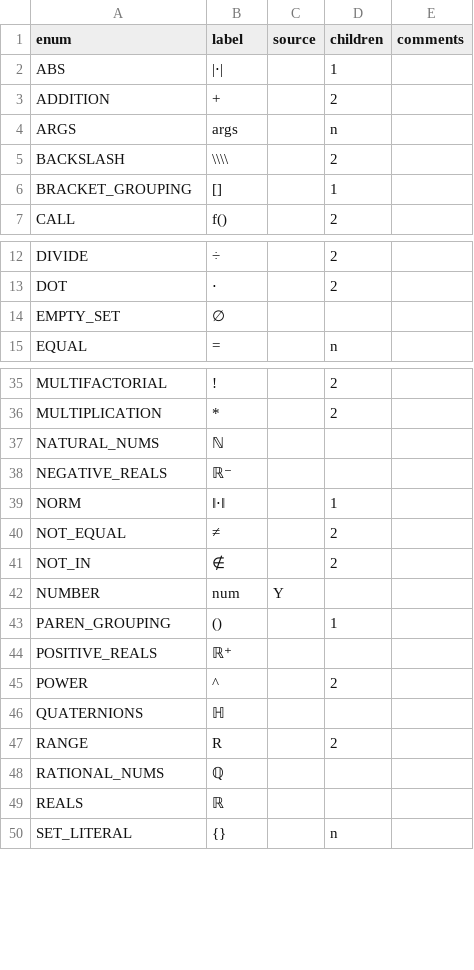
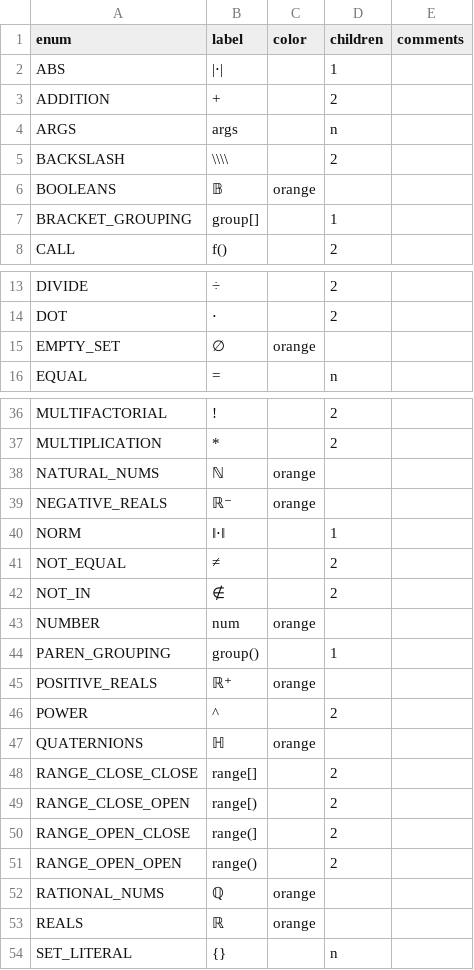
Before and after one commit to JohnDTill/Neb, a CSV file: meta/NodeTypes.csv, drawn as a sheet; only a part is shown, gaps mark what is left out; the diff covers the shown part only.

Commit message:
Split RANGE into four categories

```diff
--- a/meta/NodeTypes.csv
+++ b/meta/NodeTypes.csv
@@ -1,2 +1,2 @@
-enum,label,source,children,comments
+enum,label,color,children,comments
 ABS,|⋅|,,1,
@@ -5,3 +5,4 @@ ARGS,args,,n,
 BACKSLASH,\\\\,,2,
-BRACKET_GROUPING,[],,1,
+BOOLEANS,𝔹,orange,,
+BRACKET_GROUPING,group[],,1,
 CALL,f(),,2,
@@ -13,3 +14,3 @@ DIVIDE,÷,,2,
 DOT,⋅,,2,
-EMPTY_SET,∅,,,
+EMPTY_SET,∅,orange,,
 EQUAL,=,,n,
@@ -36,4 +37,4 @@ MULTIFACTORIAL,!,,2,
 MULTIPLICATION,*,,2,
-NATURAL_NUMS,ℕ,,,
-NEGATIVE_REALS,ℝ⁻,,,
+NATURAL_NUMS,ℕ,orange,,
+NEGATIVE_REALS,ℝ⁻,orange,,
 NORM,‖⋅‖,,1,
@@ -41,10 +42,13 @@ NOT_EQUAL,≠,,2,
 NOT_IN,∉,,2,
-NUMBER,num,Y,,
-PAREN_GROUPING,(),,1,
-POSITIVE_REALS,ℝ⁺,,,
+NUMBER,num,orange,,
+PAREN_GROUPING,group(),,1,
+POSITIVE_REALS,ℝ⁺,orange,,
 POWER,^,,2,
-QUATERNIONS,ℍ,,,
-RANGE,R,,2,
-RATIONAL_NUMS,ℚ,,,
-REALS,ℝ,,,
+QUATERNIONS,ℍ,orange,,
+RANGE_CLOSE_CLOSE,range[],,2,
+RANGE_CLOSE_OPEN,range[),,2,
+RANGE_OPEN_CLOSE,range(],,2,
+RANGE_OPEN_OPEN,range(),,2,
+RATIONAL_NUMS,ℚ,orange,,
+REALS,ℝ,orange,,
 SET_LITERAL,{},,n,
```
Also changed, not shown: 5 edited cells elsewhere in this file, meta/TokenTypes.csv, 6 other files.
